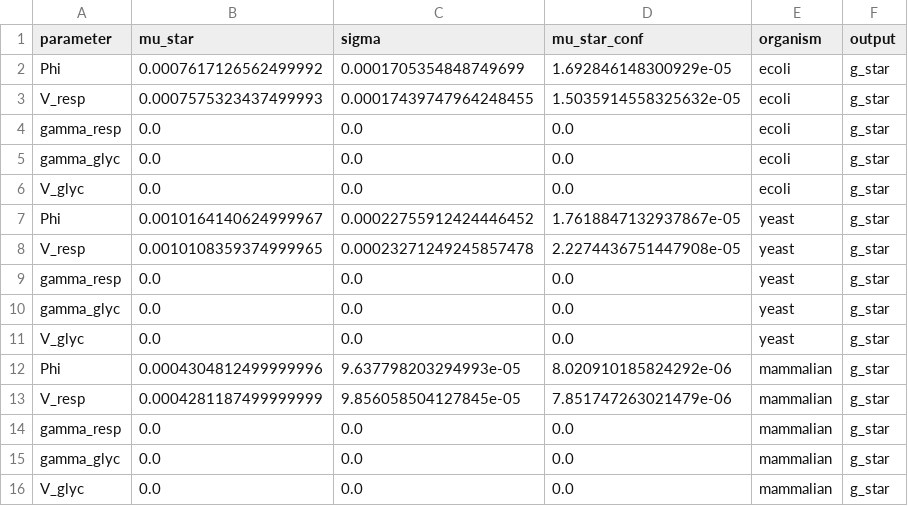
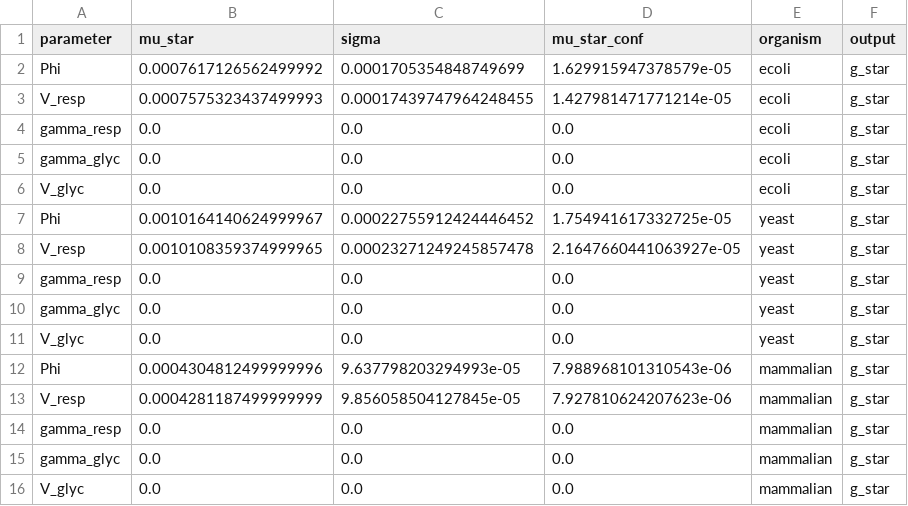
Before and after one commit to reletz/KDS-WarburgEffect, a CSV file: results/morris_gstar.csv, drawn as a sheet.

```diff
--- a/results/morris_gstar.csv
+++ b/results/morris_gstar.csv
@@ -1,4 +1,4 @@
 parameter,mu_star,sigma,mu_star_conf,organism,output
-Phi,0.0007617126562499992,0.0001705354848749699,1.692846148300929e-05,ecoli,g_star
-V_resp,0.0007575323437499993,0.00017439747964248455,1.5035914558325632e-05,ecoli,g_star
+Phi,0.0007617126562499992,0.0001705354848749699,1.629915947378579e-05,ecoli,g_star
+V_resp,0.0007575323437499993,0.00017439747964248455,1.427981471771214e-05,ecoli,g_star
 gamma_resp,0.0,0.0,0.0,ecoli,g_star
@@ -6,4 +6,4 @@ gamma_glyc,0.0,0.0,0.0,ecoli,g_star
 V_glyc,0.0,0.0,0.0,ecoli,g_star
-Phi,0.0010164140624999967,0.00022755912424446452,1.7618847132937867e-05,yeast,g_star
-V_resp,0.0010108359374999965,0.00023271249245857478,2.2274436751447908e-05,yeast,g_star
+Phi,0.0010164140624999967,0.00022755912424446452,1.754941617332725e-05,yeast,g_star
+V_resp,0.0010108359374999965,0.00023271249245857478,2.1647660441063927e-05,yeast,g_star
 gamma_resp,0.0,0.0,0.0,yeast,g_star
@@ -11,4 +11,4 @@ gamma_glyc,0.0,0.0,0.0,yeast,g_star
 V_glyc,0.0,0.0,0.0,yeast,g_star
-Phi,0.0004304812499999996,9.637798203294993e-05,8.020910185824292e-06,mammalian,g_star
-V_resp,0.0004281187499999999,9.856058504127845e-05,7.851747263021479e-06,mammalian,g_star
+Phi,0.0004304812499999996,9.637798203294993e-05,7.988968101310543e-06,mammalian,g_star
+V_resp,0.0004281187499999999,9.856058504127845e-05,7.927810624207623e-06,mammalian,g_star
 gamma_resp,0.0,0.0,0.0,mammalian,g_star
```
Also changed, not shown: results/morris_margin.csv, 1 other file.
